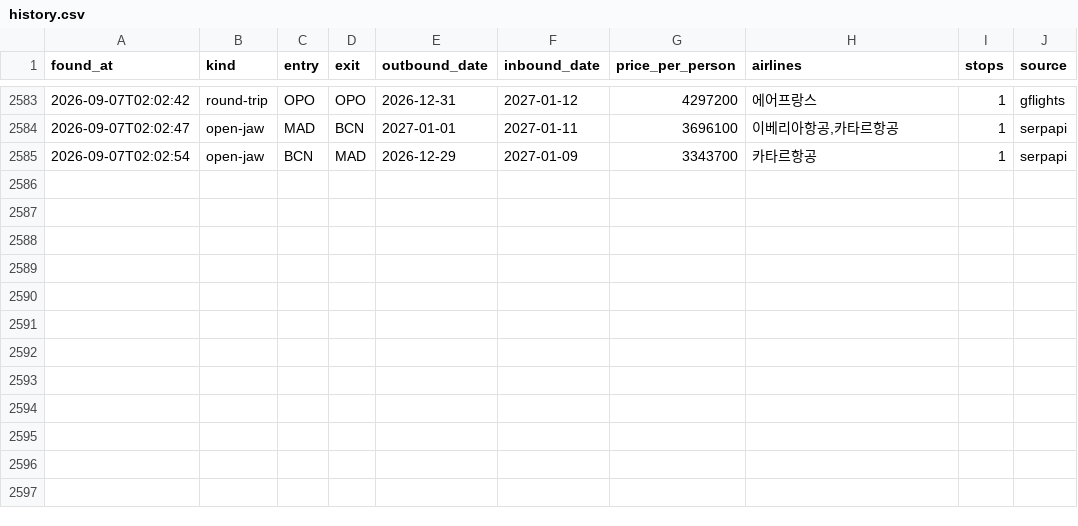
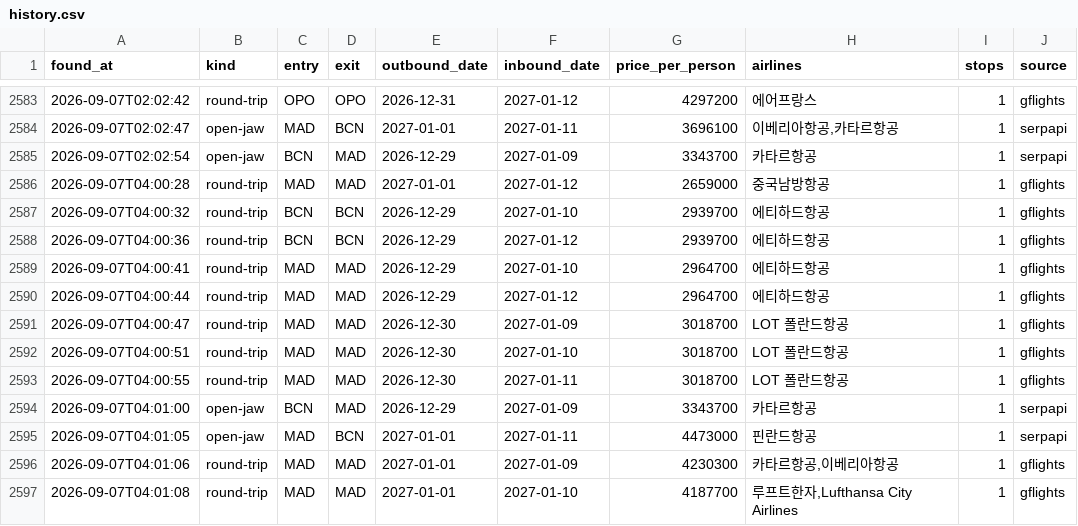
Before and after one commit to hong4137/flight-interest, a CSV file: data/history.csv, drawn as a sheet; only a part is shown, gaps mark what is left out; the diff names each change by its address in the sheet, - before the commit and + after, or states it on an @@ line.

```diff
--- a/data/history.csv
+++ b/data/history.csv
+row 2586: 2026-09-07T04:00:28 | round-trip | MAD | MAD | 2027-01-01 | 2027-01-12 | 2659000 | 중국남방항공 | 1 | gflights
+row 2587: 2026-09-07T04:00:32 | round-trip | BCN | BCN | 2026-12-29 | 2027-01-10 | 2939700 | 에티하드항공 | 1 | gflights
+row 2588: 2026-09-07T04:00:36 | round-trip | BCN | BCN | 2026-12-29 | 2027-01-12 | 2939700 | 에티하드항공 | 1 | gflights
+row 2589: 2026-09-07T04:00:41 | round-trip | MAD | MAD | 2026-12-29 | 2027-01-10 | 2964700 | 에티하드항공 | 1 | gflights
+row 2590: 2026-09-07T04:00:44 | round-trip | MAD | MAD | 2026-12-29 | 2027-01-12 | 2964700 | 에티하드항공 | 1 | gflights
+row 2591: 2026-09-07T04:00:47 | round-trip | MAD | MAD | 2026-12-30 | 2027-01-09 | 3018700 | LOT 폴란드항공 | 1 | gflights
+row 2592: 2026-09-07T04:00:51 | round-trip | MAD | MAD | 2026-12-30 | 2027-01-10 | 3018700 | LOT 폴란드항공 | 1 | gflights
+row 2593: 2026-09-07T04:00:55 | round-trip | MAD | MAD | 2026-12-30 | 2027-01-11 | 3018700 | LOT 폴란드항공 | 1 | gflights
+row 2594: 2026-09-07T04:01:00 | open-jaw | BCN | MAD | 2026-12-29 | 2027-01-09 | 3343700 | 카타르항공 | 1 | serpapi
+row 2595: 2026-09-07T04:01:05 | open-jaw | MAD | BCN | 2027-01-01 | 2027-01-11 | 4473000 | 핀란드항공 | 1 | serpapi
+row 2596: 2026-09-07T04:01:06 | round-trip | MAD | MAD | 2027-01-01 | 2027-01-09 | 4230300 | 카타르항공,이베리아항공 | 1 | gflights
+row 2597: 2026-09-07T04:01:08 | round-trip | MAD | MAD | 2027-01-01 | 2027-01-10 | 4187700 | 루프트한자,Lufthansa City Airlines | 1 | gflights
```
Also changed, not shown: 1 other file.
